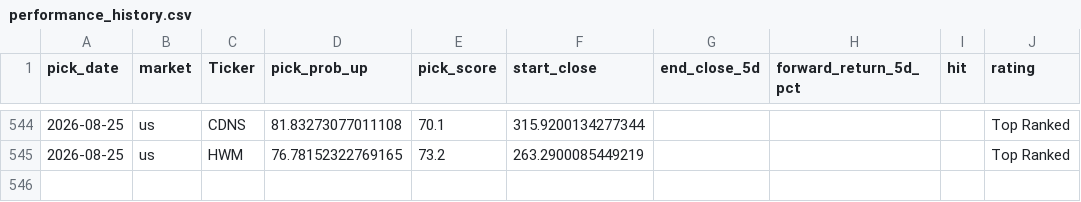
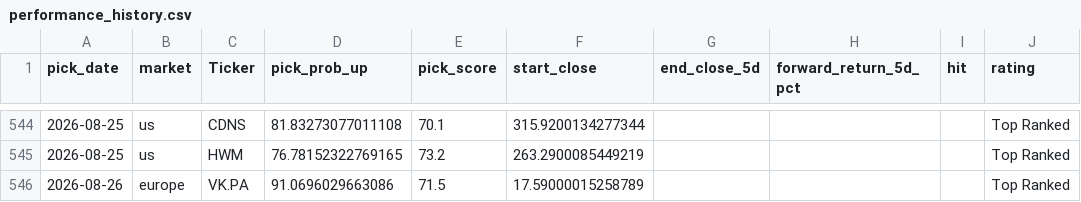
Before and after one commit to Toby0603/AlphaRank, a CSV file: performance_history.csv, drawn as a sheet; only a part is shown, gaps mark what is left out.

```diff
--- a/performance_history.csv
+++ b/performance_history.csv
@@ -545 +545,2 @@ pick_date,market,Ticker,pick_prob_up,pick_score,start_close,end_close_5d,forward
 2026-08-25,us,HWM,76.78152322769165,73.2,263.2900085449219,,,,Top Ranked
+2026-08-26,europe,VK.PA,91.0696029663086,71.5,17.59000015258789,,,,Top Ranked
```
Also changed, not shown: benchmark_summary.csv, results_europe.csv, 4 other files.
